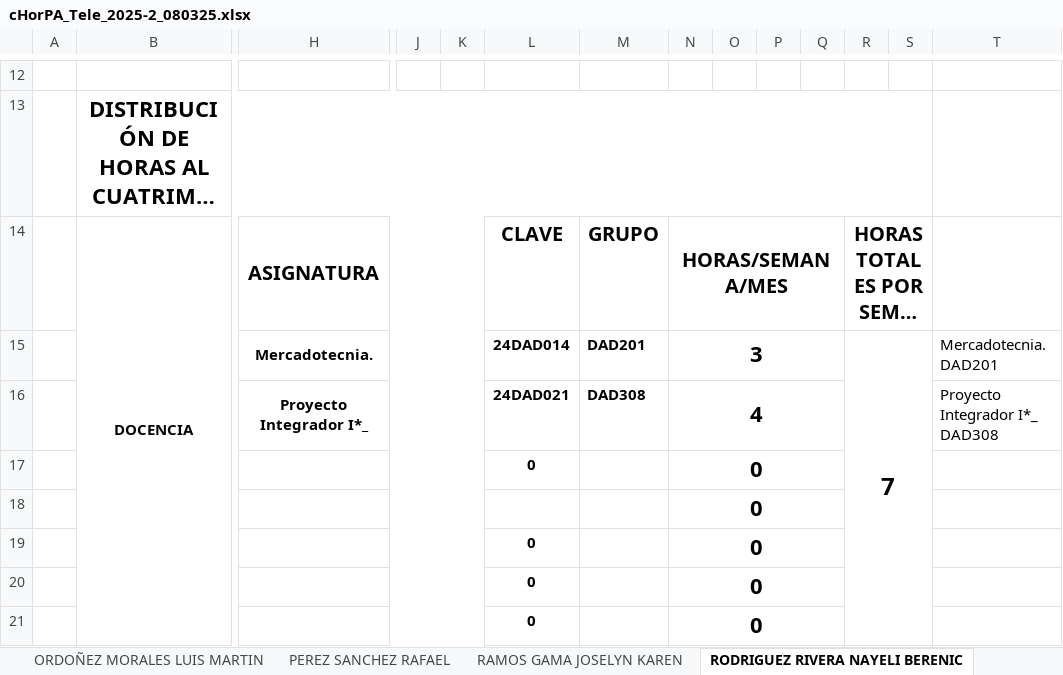
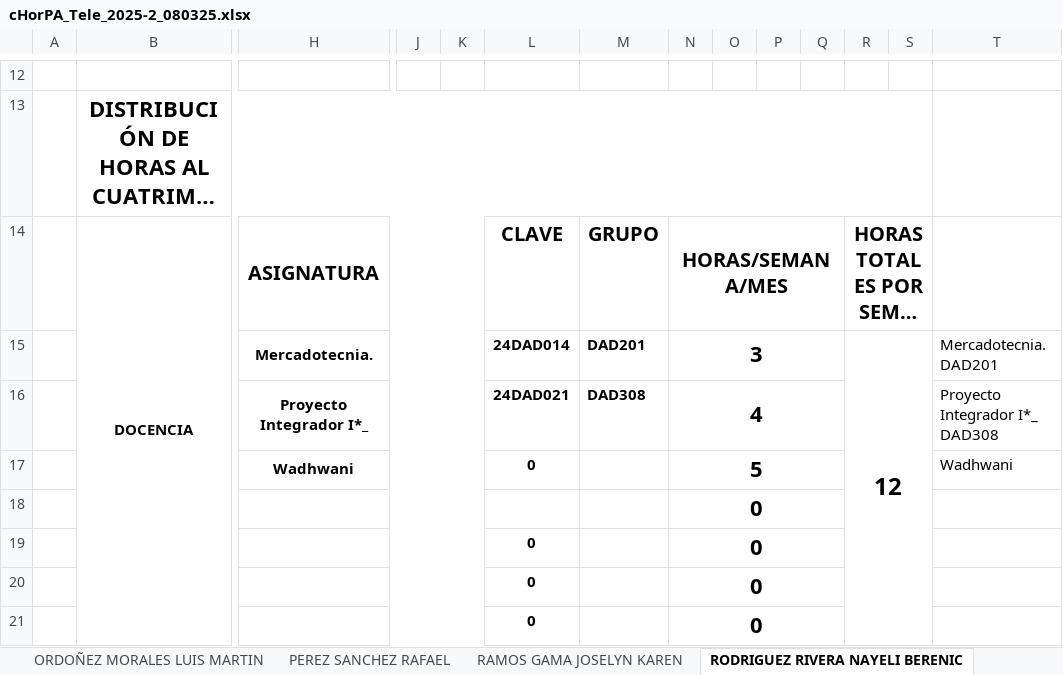
Before and after one commit to hackuna885/carga2025_2, an Excel workbook: cHorPA_Tele_2025-2_080325.xlsx, sheet RODRIGUEZ RIVERA NAYELI BERENIC, drawn as a sheet; only a part is shown, gaps mark what is left out; long unchanged cells end in …; values as stored, in another font and other column widths than the file's, no borders; charts and pictures and conditional formats not drawn; removed rows and columns are numbered as before the commit, all else as after; rows hold the shown columns only; the diff names each change by its address in the sheet, - before the commit and + after, or states it on an @@ line.

```diff
--- a/cHorPA_Tele_2025-2_080325.xlsx (sheet RODRIGUEZ RIVERA NAYELI BERENIC)
+++ b/cHorPA_Tele_2025-2_080325.xlsx (sheet RODRIGUEZ RIVERA NAYELI BERENIC)
-R15: 7
+R15: 12
-row 17:  |  |  |  |  | 0 |  | 0
+row 17:  |  | Wadhwani |  |  | 0 |  | 5 |  |  |  |  |  | Wadhwani
```
Also changed, not shown: Diseño/Resumen_Hrs_Telemática.xlsx.
